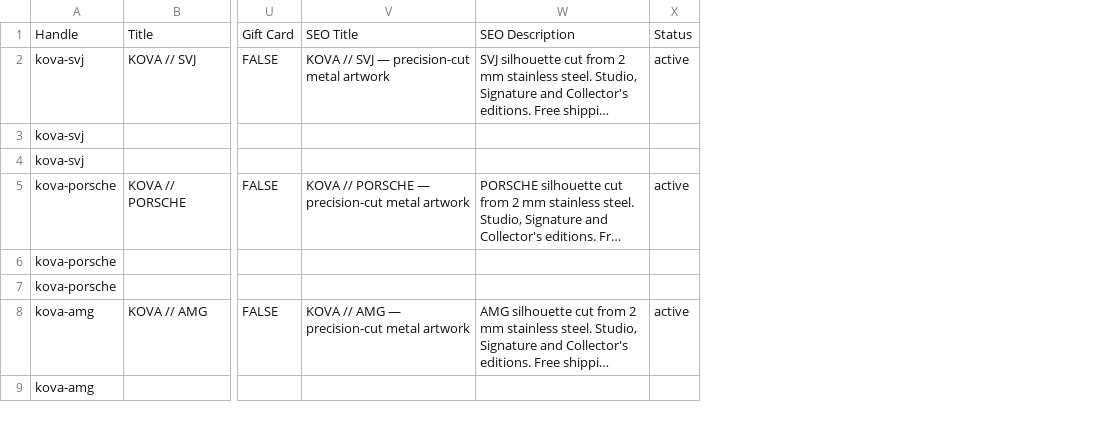
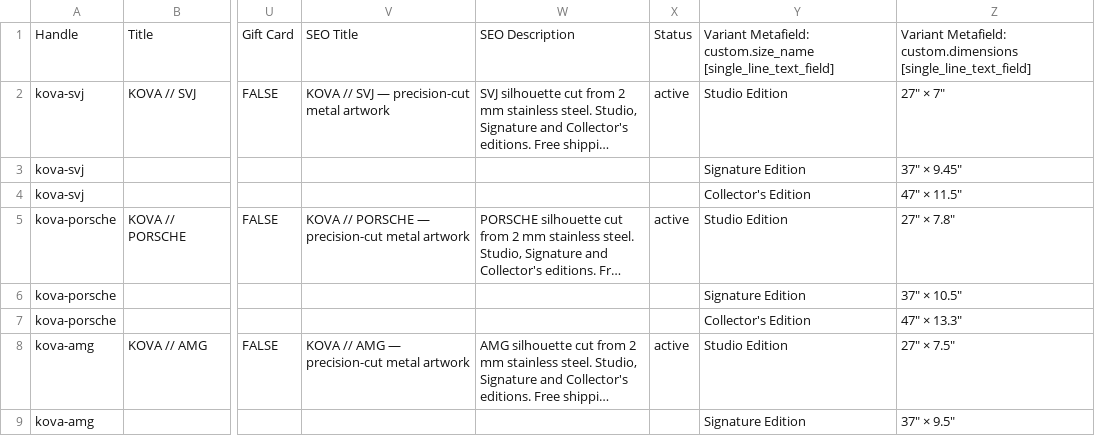
Before and after one commit to Pratyush00100/kova-shopify, a CSV file: shopify-products.csv, drawn as a sheet; only a part is shown, gaps mark what is left out; long unchanged cells end in …; the diff names each change by its address in the sheet, - before the commit and + after, or states it on an @@ line.

```diff
--- a/shopify-products.csv
+++ b/shopify-products.csv
+column Y, rows 1-9: Variant Metafield: custom.size_name [single_line_text_field] | Studio Edition | Signature Edition | Collector's Edition | Studio Edition | Signature Edition | Collector's Edition | Studio Edition | Signature Edition
+column Z, rows 1-9: Variant Metafield: custom.dimensions [single_line_text_field] | 27" × 7" | 37" × 9.45" | 47" × 11.5" | 27" × 7.8" | 37" × 10.5" | 47" × 13.3" | 27" × 7.5" | 37" × 9.5"
```
Also changed, not shown: 13 other files.
